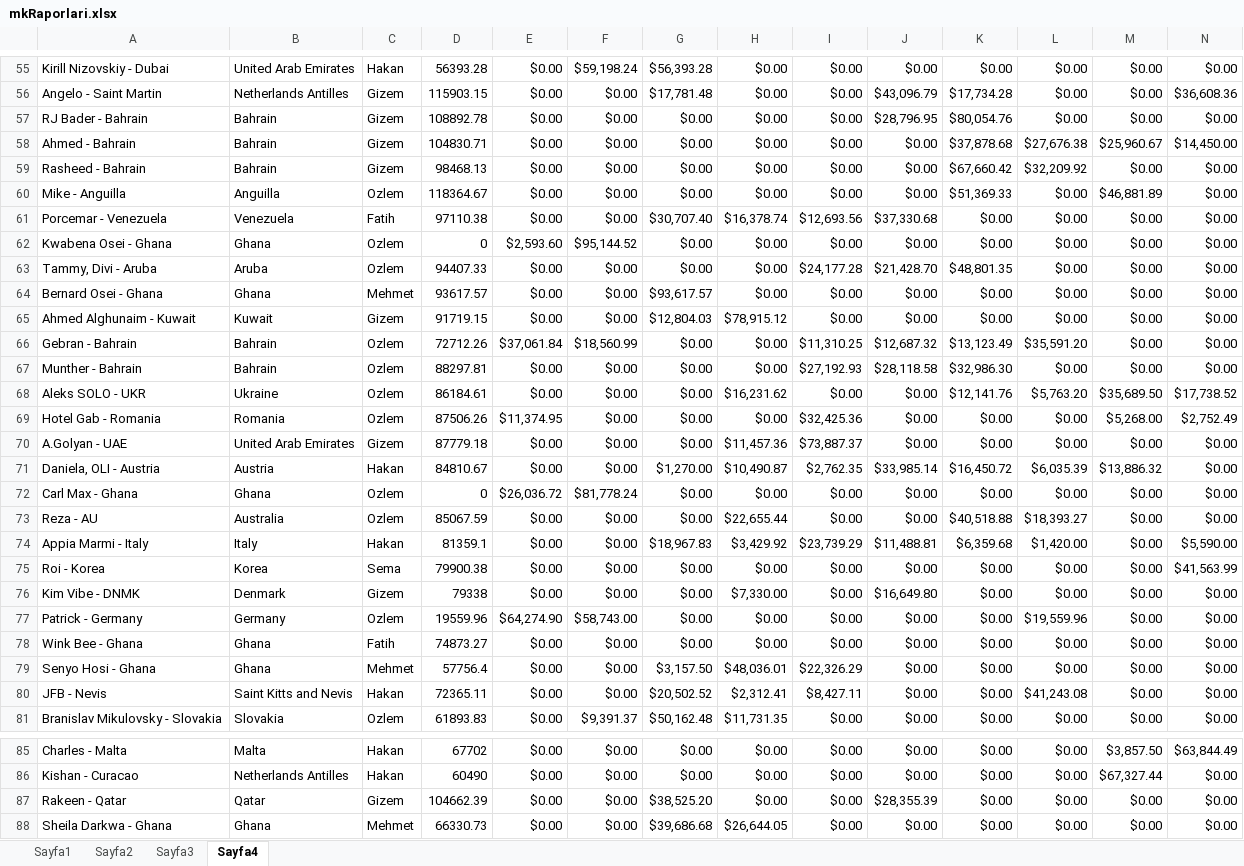
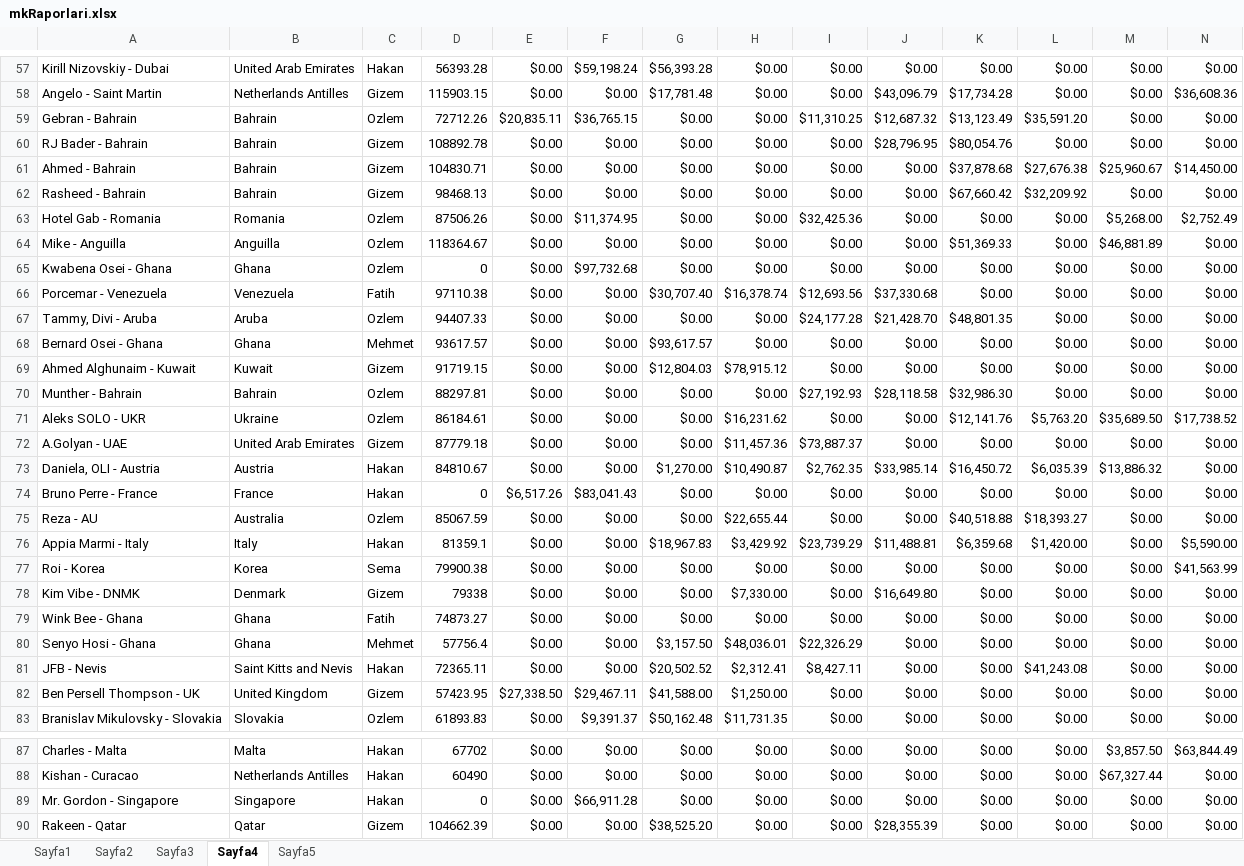
Before and after one commit to Thusuaso/new-vite-servis, an Excel workbook: resource_api/raporlar/dosyalar/mkRaporlari.xlsx, sheet Sayfa4, drawn as a sheet; only a part is shown, gaps mark what is left out; the shorter side is filled out with more unchanged rows; values as stored, in another font and other column widths than the file's, no borders; removed rows and columns are numbered as before the commit, all else as after; rows hold the shown columns only; the diff covers the shown part only; the diff names each change by its address in the sheet, - before the commit and + after, or states it on an @@ line.

```diff
--- a/resource_api/raporlar/dosyalar/mkRaporlari.xlsx (sheet Sayfa4)
+++ b/resource_api/raporlar/dosyalar/mkRaporlari.xlsx (sheet Sayfa4)
+sheet tab: Sayfa5
+row 59: Gebran - Bahrain | Bahrain | Ozlem | 72712.26 | $20,835.11 | $36,765.15 | $0.00 | $0.00 | $11,310.25 | $12,687.32 | $13,123.49 | $35,591.20 | $0.00 | $0.00
+row 63: Hotel Gab - Romania | Romania | Ozlem | 87506.26 | $0.00 | $11,374.95 | $0.00 | $0.00 | $32,425.36 | $0.00 | $0.00 | $0.00 | $5,268.00 | $2,752.49
+row 65: Kwabena Osei - Ghana | Ghana | Ozlem | 0 | $0.00 | $97,732.68 | $0.00 | $0.00 | $0.00 | $0.00 | $0.00 | $0.00 | $0.00 | $0.00
-row 62: Kwabena Osei - Ghana | Ghana | Ozlem | 0 | $2,593.60 | $95,144.52 | $0.00 | $0.00 | $0.00 | $0.00 | $0.00 | $0.00 | $0.00 | $0.00
-row 66: Gebran - Bahrain | Bahrain | Ozlem | 72712.26 | $37,061.84 | $18,560.99 | $0.00 | $0.00 | $11,310.25 | $12,687.32 | $13,123.49 | $35,591.20 | $0.00 | $0.00
-row 69: Hotel Gab - Romania | Romania | Ozlem | 87506.26 | $11,374.95 | $0.00 | $0.00 | $0.00 | $32,425.36 | $0.00 | $0.00 | $0.00 | $5,268.00 | $2,752.49
-A74: Carl Max - Ghana
+A74: Bruno Perre - France
-B74: Ghana
+B74: France
-C74: Ozlem
+C74: Hakan
-E74: $26,036.72
+E74: $6,517.26
-F74: $81,778.24
+F74: $83,041.43
-row 77: Patrick - Germany | Germany | Ozlem | 19559.96 | $64,274.90 | $58,743.00 | $0.00 | $0.00 | $0.00 | $0.00 | $0.00 | $19,559.96 | $0.00 | $0.00
+row 82: Ben Persell Thompson - UK | United Kingdom | Gizem | 57423.95 | $27,338.50 | $29,467.11 | $41,588.00 | $1,250.00 | $0.00 | $0.00 | $0.00 | $0.00 | $0.00 | $0.00
+row 89: Mr. Gordon - Singapore | Singapore | Hakan | 0 | $0.00 | $66,911.28 | $0.00 | $0.00 | $0.00 | $0.00 | $0.00 | $0.00 | $0.00 | $0.00
```
Also changed, not shown: 13 added rows, 10 removed rows and 29 edited cells elsewhere in this sheet, sheet Sayfa2, sheet Sayfa1, sheet Sayfa3, resource_api/raporlar/sablonlar/mkRaporlari.xlsx, 1 other file.
